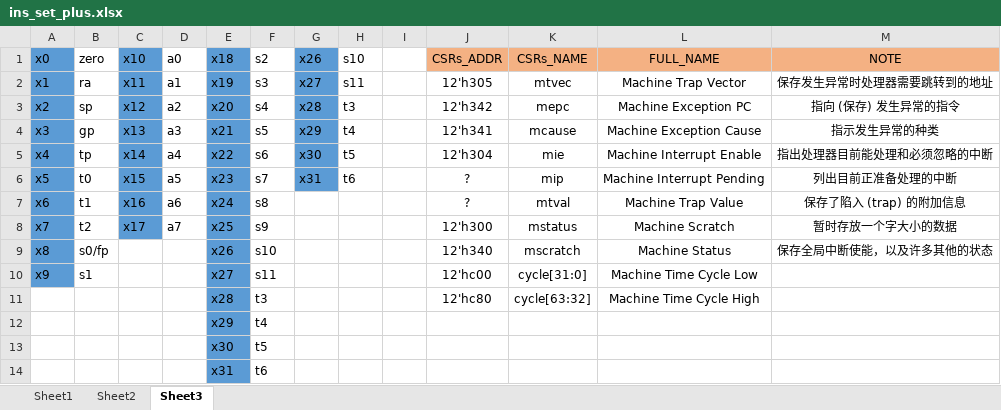
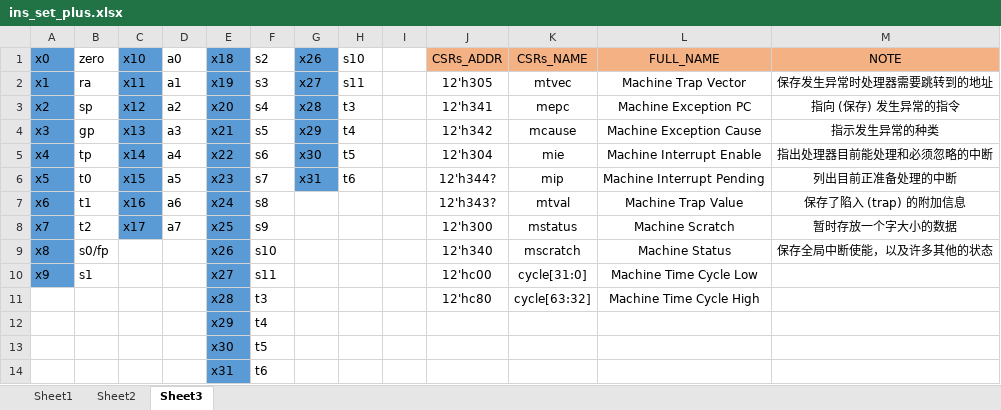
Before and after one commit to DuBirdFly/RV32, an Excel workbook: doc/ins_set_plus.xlsx, sheet Sheet3, drawn as a sheet; values as stored, in another font and other column widths than the file's, no borders; the diff names each change by its address in the sheet, - before the commit and + after, or states it on an @@ line.

```diff
--- a/doc/ins_set_plus.xlsx (sheet Sheet3)
+++ b/doc/ins_set_plus.xlsx (sheet Sheet3)
-J3 (CSRs_ADDR): 12'h342
+J3 (CSRs_ADDR): 12'h341
-J4 (CSRs_ADDR): 12'h341
+J4 (CSRs_ADDR): 12'h342
-J6 (CSRs_ADDR): ?
+J6 (CSRs_ADDR): 12'h344?
-J7 (CSRs_ADDR): ?
+J7 (CSRs_ADDR): 12'h343?
```
Also changed, not shown: sheet Sheet1, 9 other files.
